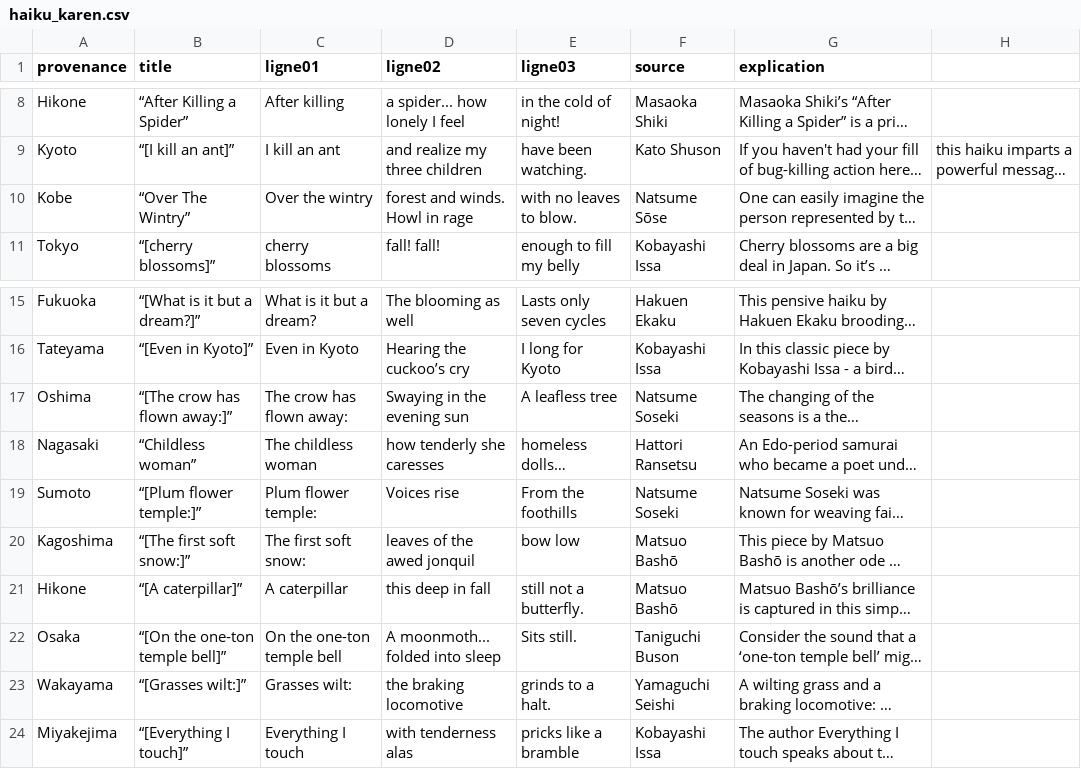
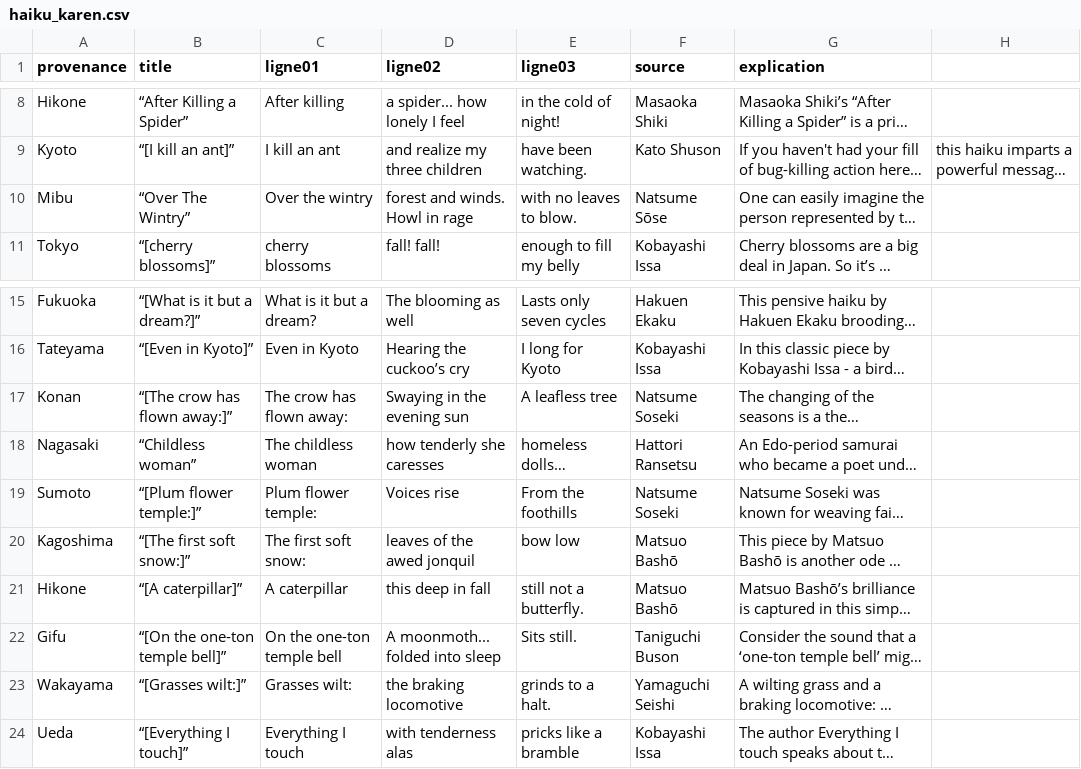
Before and after one commit to Kaybe2020/Catherine-Karen_Japon, a CSV file: data/haiku_karen.csv, drawn as a sheet; only a part is shown, gaps mark what is left out; long unchanged cells end in …; the diff names each change by its address in the sheet, - before the commit and + after, or states it on an @@ line.

```diff
--- a/data/haiku_karen.csv
+++ b/data/haiku_karen.csv
-A10 (provenance): Kobe
+A10 (provenance): Mibu
-A17 (provenance): Oshima
+A17 (provenance): Konan
-A22 (provenance): Osaka
+A22 (provenance): Gifu
-A24 (provenance): Miyakejima
+A24 (provenance): Ueda
```
Also changed, not shown: 4 other files.
